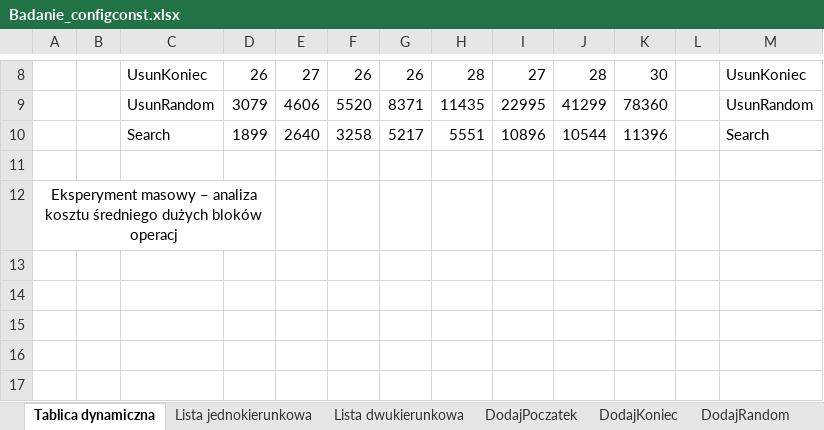
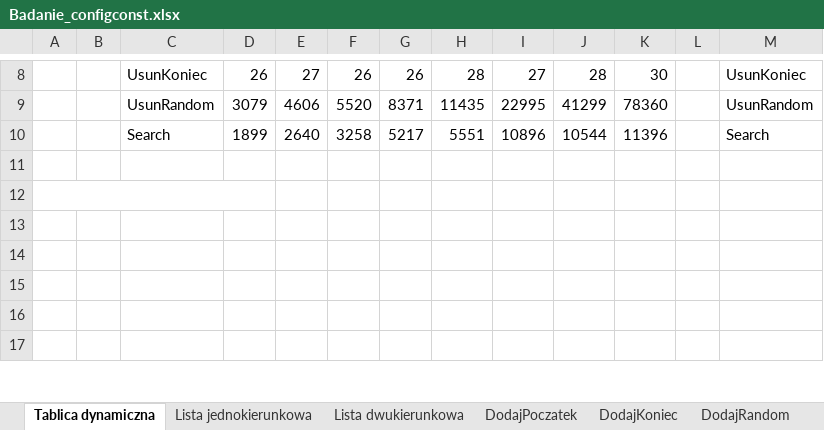
Before and after one commit to wiktorlee/Struktury_Danych_1, an Excel workbook: Badanie_configconst.xlsx, sheet Tablica dynamiczna, drawn as a sheet; only a part is shown, gaps mark what is left out; values as stored, in another font and other column widths than the file's, no borders; charts and pictures not drawn; the diff names each change by its address in the sheet, - before the commit and + after, or states it on an @@ line.

```diff
--- a/Badanie_configconst.xlsx (sheet Tablica dynamiczna)
+++ b/Badanie_configconst.xlsx (sheet Tablica dynamiczna)
-A12: Eksperyment masowy – analiza kosztu średniego dużych bloków operacj
+A12: (empty)
```
Also changed, not shown: charts or pictures, 13 other files.
